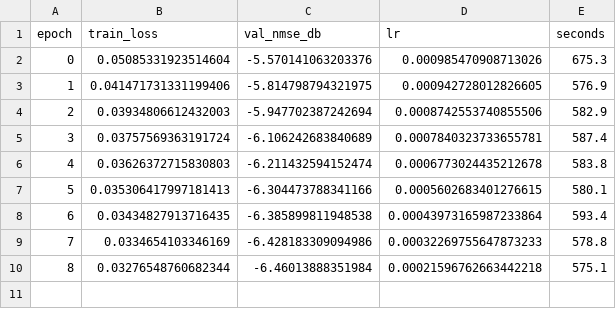
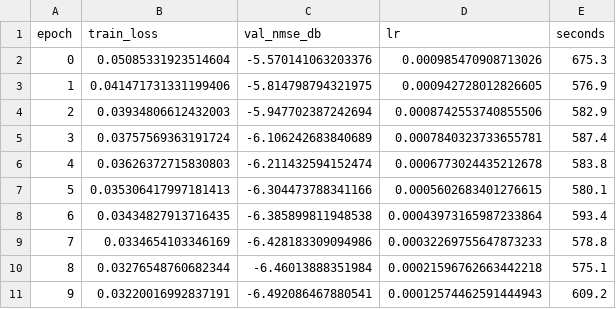
Before and after one commit to haatim10/Rydberg, a CSV file: results/p12/partC/C2_H1_balanced/curves.csv, drawn as a sheet.

```diff
--- a/results/p12/partC/C2_H1_balanced/curves.csv
+++ b/results/p12/partC/C2_H1_balanced/curves.csv
@@ -10 +10,2 @@ epoch,train_loss,val_nmse_db,lr,seconds
 8,0.03276548760682344,-6.46013888351984,0.00021596762663442218,575.1
+9,0.03220016992837191,-6.492086467880541,0.00012574462591444943,609.2
```
Also changed, not shown: 1 other file.
